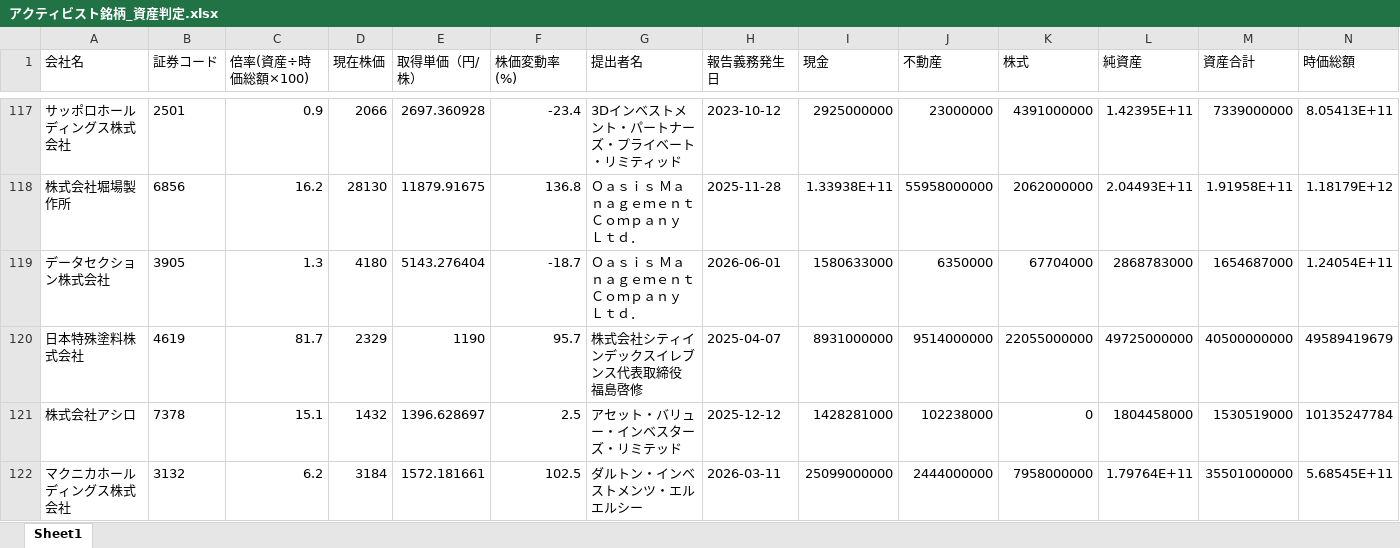
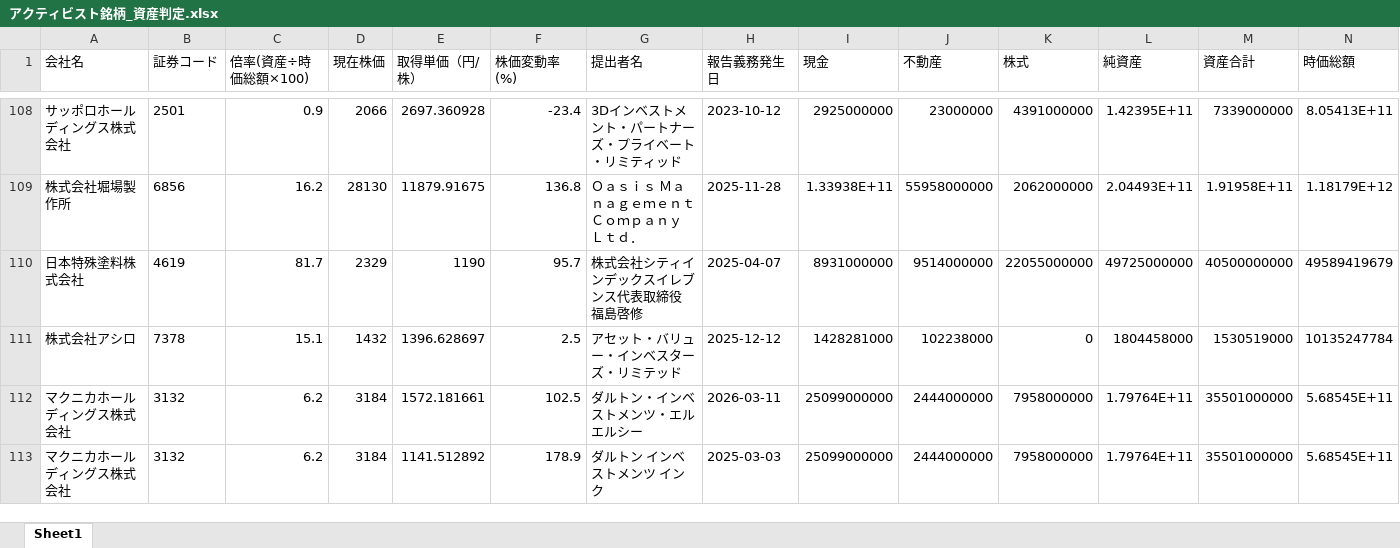
Before and after one commit to harubon1027-pixel/activist-results, an Excel workbook: docs/アクティビスト銘柄_資産判定.xlsx, sheet Sheet1, drawn as a sheet; only a part is shown, gaps mark what is left out; the shorter side is filled out with more unchanged rows; values as stored, in another font and other column widths than the file's, no borders; the diff covers the shown part only; the diff names each change by its address in the sheet, - before the commit and + after, or states it on an @@ line.

```diff
--- a/docs/アクティビスト銘柄_資産判定.xlsx (sheet Sheet1)
+++ b/docs/アクティビスト銘柄_資産判定.xlsx (sheet Sheet1)
-row 119: データセクション株式会社 | 3905 | 1.3 | 4180 | 5143.276404 | -18.7 | Ｏａｓｉｓ Ｍａｎａｇｅｍｅｎｔ Ｃｏｍｐａｎｙ Ｌｔｄ． | 2026-06-01 | 1580633000 | 6350000 | 67704000 | 2868783000 | 1654687000 | 1.24054E+11
```
Also changed, not shown: 9 removed rows and 6 edited cells elsewhere in this sheet, docs/アクティビスト銘柄一覧.xlsx, 1 other file.
